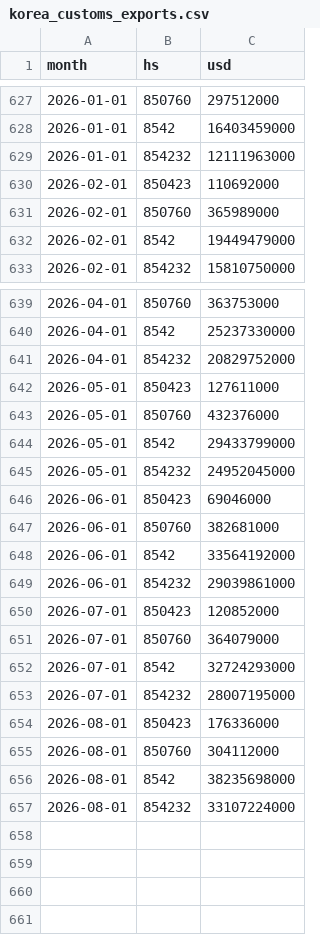
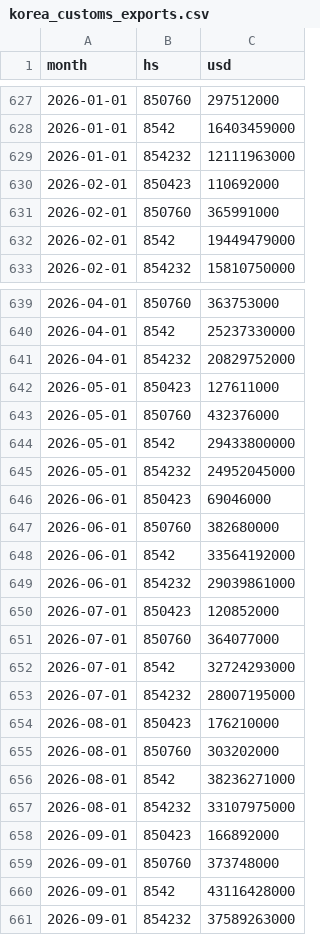
Before and after one commit to NiklavsD/bottleneck-signals, a CSV file: data/processed/korea_customs_exports.csv, drawn as a sheet; only a part is shown, gaps mark what is left out.

```diff
--- a/data/processed/korea_customs_exports.csv
+++ b/data/processed/korea_customs_exports.csv
@@ -630,3 +630,3 @@ month,hs,usd
 2026-02-01,850423,110692000
-2026-02-01,850760,365989000
+2026-02-01,850760,365991000
 2026-02-01,8542,19449479000
@@ -643,6 +643,6 @@ month,hs,usd
 2026-05-01,850760,432376000
-2026-05-01,8542,29433799000
+2026-05-01,8542,29433800000
 2026-05-01,854232,24952045000
 2026-06-01,850423,69046000
-2026-06-01,850760,382681000
+2026-06-01,850760,382680000
 2026-06-01,8542,33564192000
@@ -650,8 +650,12 @@ month,hs,usd
 2026-07-01,850423,120852000
-2026-07-01,850760,364079000
+2026-07-01,850760,364077000
 2026-07-01,8542,32724293000
 2026-07-01,854232,28007195000
-2026-08-01,850423,176336000
-2026-08-01,850760,304112000
-2026-08-01,8542,38235698000
-2026-08-01,854232,33107224000
+2026-08-01,850423,176210000
+2026-08-01,850760,303202000
+2026-08-01,8542,38236271000
+2026-08-01,854232,33107975000
+2026-09-01,850423,166892000
+2026-09-01,850760,373748000
+2026-09-01,8542,43116428000
+2026-09-01,854232,37589263000
```
Also changed, not shown: data/processed/discovery_hs.csv, data/processed/discovery_tw.csv, 13 other files.
